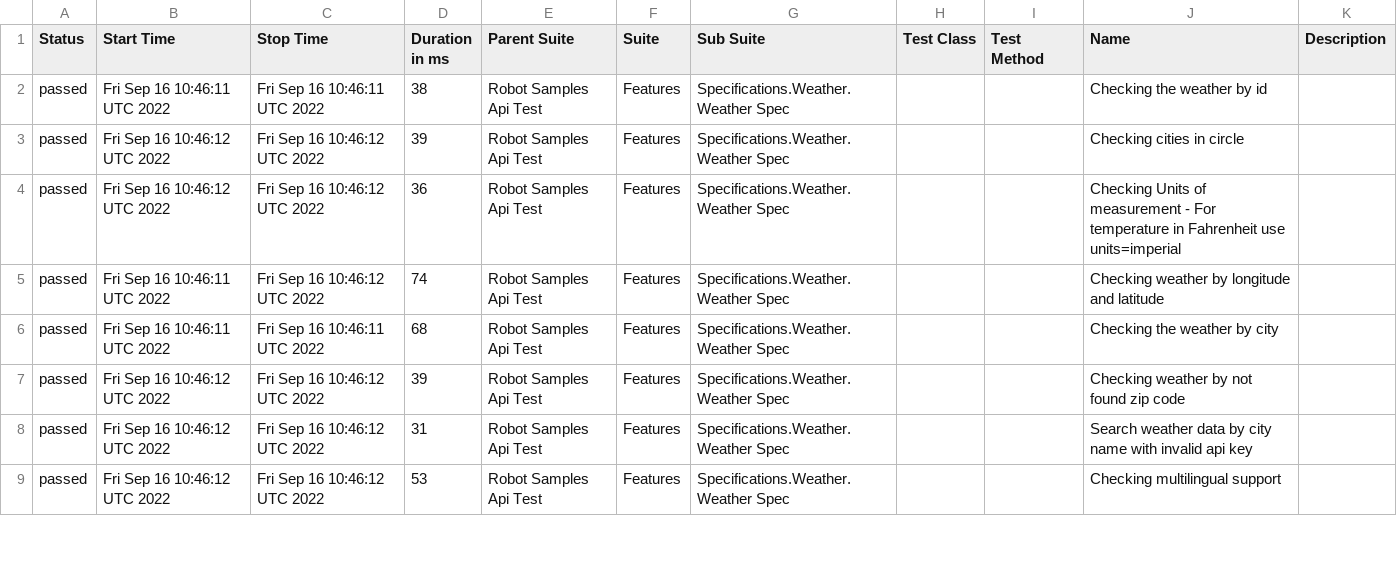
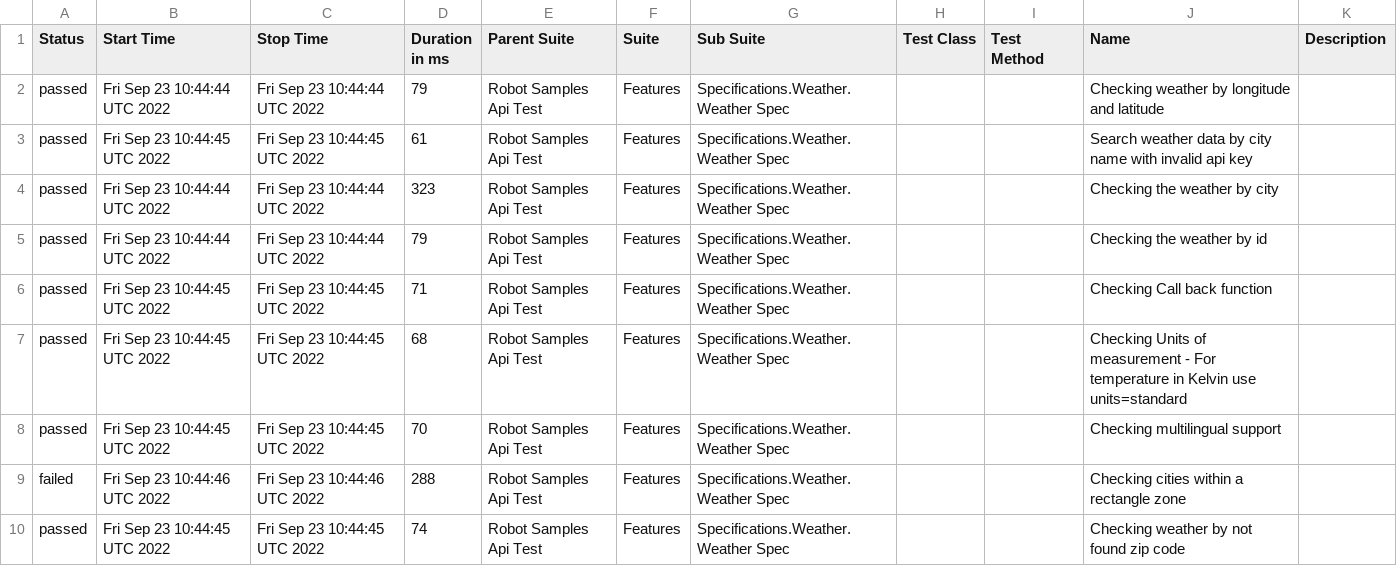
Before and after one commit to reinaldorossetti/robot_samples_api_test, a CSV file: allure-results/data/suites.csv, drawn as a sheet; only a part is shown; the diff covers the shown part only.

```diff
--- a/allure-results/data/suites.csv
+++ b/allure-results/data/suites.csv
@@ -1,9 +1,10 @@
 "Status","Start Time","Stop Time","Duration in ms","Parent Suite","Suite","Sub Suite","Test Class","Test Method","Name","Description"
-"passed","Fri Sep 16 10:46:11 UTC 2022","Fri Sep 16 10:46:11 UTC 2022","38","Robot Samples Api Test","Features","Specifications.Weather.Weather Spec","","","Checking the weather by id",""
-"passed","Fri Sep 16 10:46:12 UTC 2022","Fri Sep 16 10:46:12 UTC 2022","39","Robot Samples Api Test","Features","Specifications.Weather.Weather Spec","","","Checking cities in circle",""
-"passed","Fri Sep 16 10:46:12 UTC 2022","Fri Sep 16 10:46:12 UTC 2022","36","Robot Samples Api Test","Features","Specifications.Weather.Weather Spec","","","Checking Units of measurement - For temperature in Fahrenheit use units=imperial",""
-"passed","Fri Sep 16 10:46:11 UTC 2022","Fri Sep 16 10:46:12 UTC 2022","74","Robot Samples Api Test","Features","Specifications.Weather.Weather Spec","","","Checking weather by longitude and latitude",""
-"passed","Fri Sep 16 10:46:11 UTC 2022","Fri Sep 16 10:46:11 UTC 2022","68","Robot Samples Api Test","Features","Specifications.Weather.Weather Spec","","","Checking the weather by city",""
-"passed","Fri Sep 16 10:46:12 UTC 2022","Fri Sep 16 10:46:12 UTC 2022","39","Robot Samples Api Test","Features","Specifications.Weather.Weather Spec","","","Checking weather by not found zip code",""
-"passed","Fri Sep 16 10:46:12 UTC 2022","Fri Sep 16 10:46:12 UTC 2022","31","Robot Samples Api Test","Features","Specifications.Weather.Weather Spec","","","Search weather data by city name with invalid api key",""
-"passed","Fri Sep 16 10:46:12 UTC 2022","Fri Sep 16 10:46:12 UTC 2022","53","Robot Samples Api Test","Features","Specifications.Weather.Weather Spec","","","Checking multilingual support",""
+"passed","Fri Sep 23 10:44:44 UTC 2022","Fri Sep 23 10:44:44 UTC 2022","79","Robot Samples Api Test","Features","Specifications.Weather.Weather Spec","","","Checking weather by longitude and latitude",""
+"passed","Fri Sep 23 10:44:45 UTC 2022","Fri Sep 23 10:44:45 UTC 2022","61","Robot Samples Api Test","Features","Specifications.Weather.Weather Spec","","","Search weather data by city name with invalid api key",""
+"passed","Fri Sep 23 10:44:44 UTC 2022","Fri Sep 23 10:44:44 UTC 2022","323","Robot Samples Api Test","Features","Specifications.Weather.Weather Spec","","","Checking the weather by city",""
+"passed","Fri Sep 23 10:44:44 UTC 2022","Fri Sep 23 10:44:44 UTC 2022","79","Robot Samples Api Test","Features","Specifications.Weather.Weather Spec","","","Checking the weather by id",""
+"passed","Fri Sep 23 10:44:45 UTC 2022","Fri Sep 23 10:44:45 UTC 2022","71","Robot Samples Api Test","Features","Specifications.Weather.Weather Spec","","","Checking Call back function",""
+"passed","Fri Sep 23 10:44:45 UTC 2022","Fri Sep 23 10:44:45 UTC 2022","68","Robot Samples Api Test","Features","Specifications.Weather.Weather Spec","","","Checking Units of measurement - For temperature in Kelvin use units=standard",""
+"passed","Fri Sep 23 10:44:45 UTC 2022","Fri Sep 23 10:44:45 UTC 2022","70","Robot Samples Api Test","Features","Specifications.Weather.Weather Spec","","","Checking multilingual support",""
+"failed","Fri Sep 23 10:44:46 UTC 2022","Fri Sep 23 10:44:46 UTC 2022","288","Robot Samples Api Test","Features","Specifications.Weather.Weather Spec","","","Checking cities within a rectangle zone",""
+"passed","Fri Sep 23 10:44:45 UTC 2022","Fri Sep 23 10:44:45 UTC 2022","74","Robot Samples Api Test","Features","Specifications.Weather.Weather Spec","","","Checking weather by not found zip code",""
```
Also changed, not shown: 1 removed row and 16 edited cells elsewhere in this file, 42 other files.
